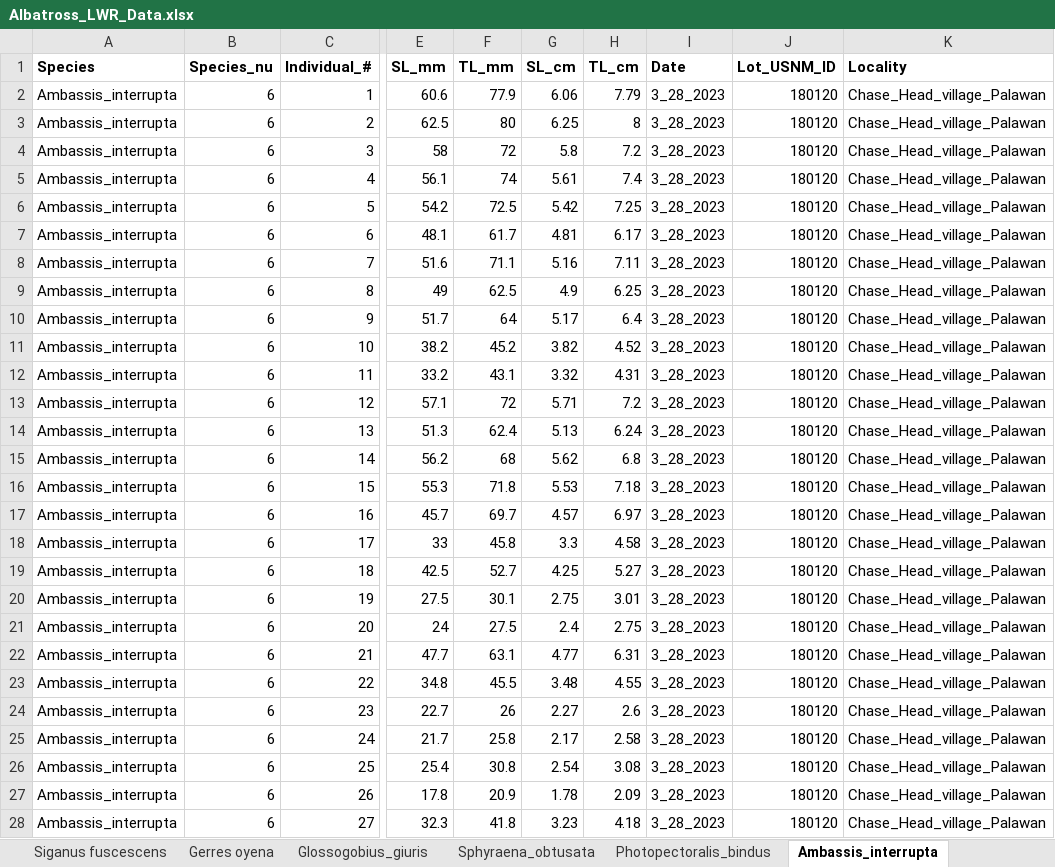
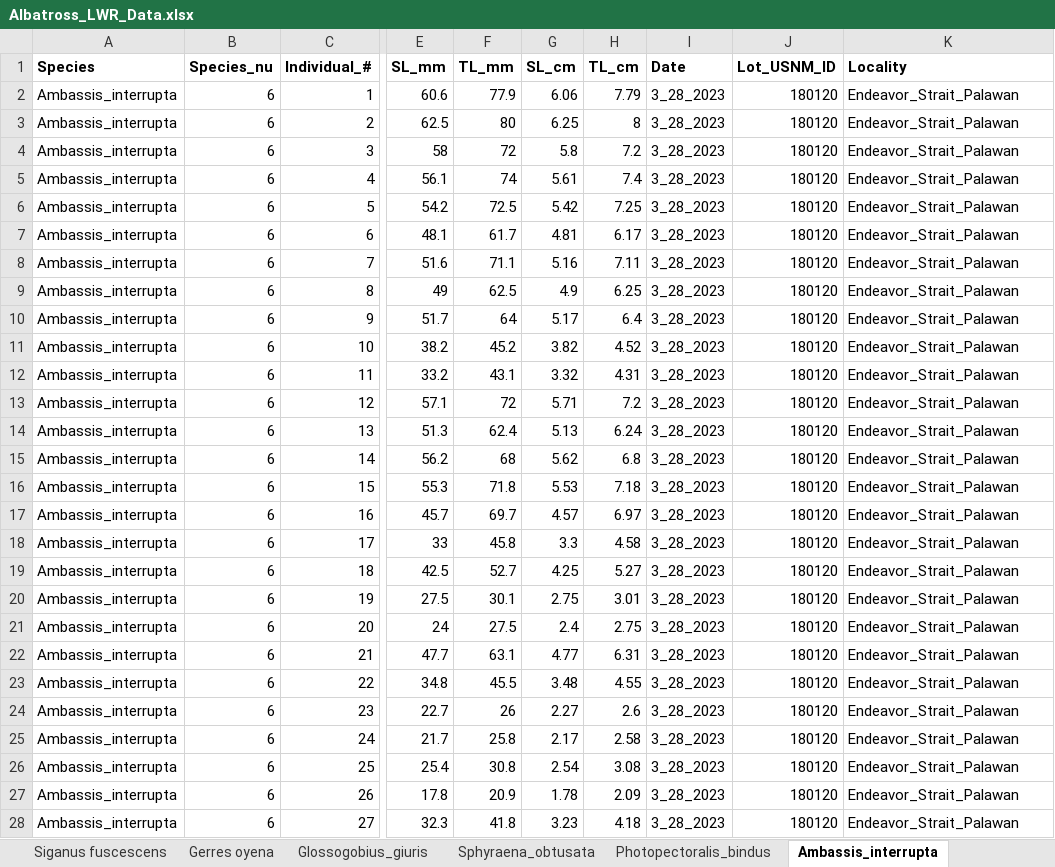
Before and after one commit to gabesalomon/AlbatrossPhillipinesLWR, an Excel workbook: Data/Albatross_LWR_data/Albatross_LWR_Data.xlsx, sheet Ambassis_interrupta, drawn as a sheet; only a part is shown, gaps mark what is left out; values as stored, in another font and other column widths than the file's, no borders; the diff covers the shown part only; the diff names each change by its address in the sheet, - before the commit and + after, or states it on an @@ line.

```diff
--- a/Data/Albatross_LWR_data/Albatross_LWR_Data.xlsx (sheet Ambassis_interrupta)
+++ b/Data/Albatross_LWR_data/Albatross_LWR_Data.xlsx (sheet Ambassis_interrupta)
-K2:K28 (Locality): Chase_Head_village_Palawan
+K2:K28 (Locality): Endeavor_Strait_Palawan
```
Also changed, not shown: 20 edited cells elsewhere in this sheet, sheet Doboatherina_duodecimalis, 8 other files.
